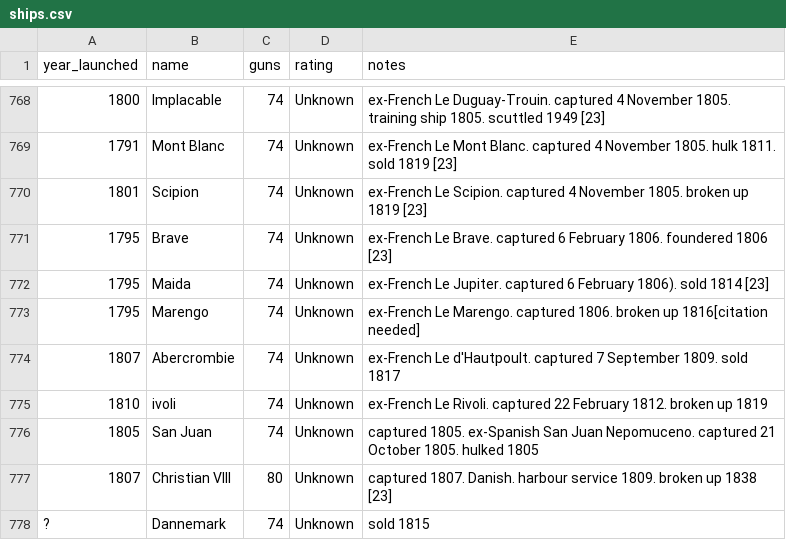
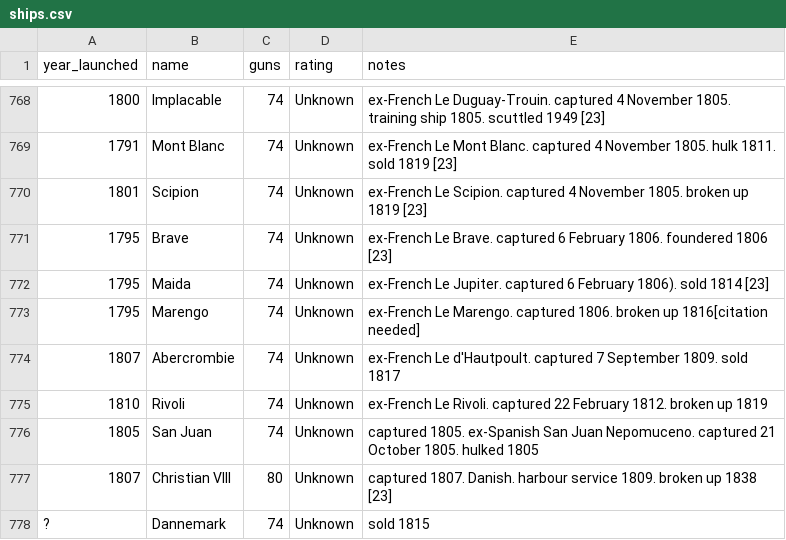
Before and after one commit to PeteRichardson/cppships, a CSV file: ships.csv, drawn as a sheet; only a part is shown, gaps mark what is left out.

```diff
--- a/ships.csv
+++ b/ships.csv
@@ -774,3 +774,3 @@ year_launched,name,guns,rating,notes
 1807,Abercrombie,74,Unknown,ex-French Le d'Hautpoult.  captured 7 September 1809.  sold 1817
-1810,ivoli,74,Unknown,ex-French Le Rivoli.  captured 22 February 1812.  broken up 1819
+1810,Rivoli,74,Unknown,ex-French Le Rivoli.  captured 22 February 1812.  broken up 1819
 1805,San Juan,74,Unknown,captured 1805.  ex-Spanish San Juan Nepomuceno.  captured 21 October 1805.  hulked 1805
```
Also changed, not shown: 2 other files.
